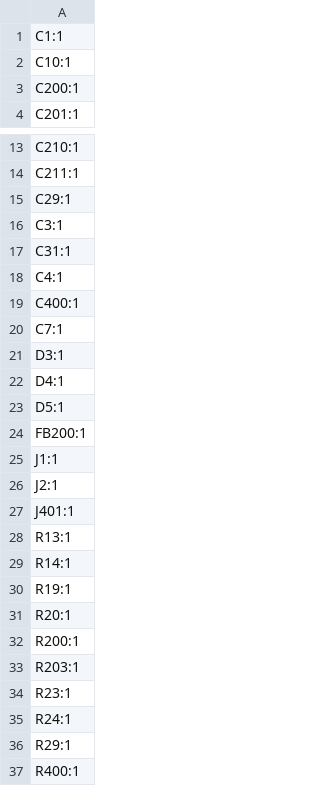
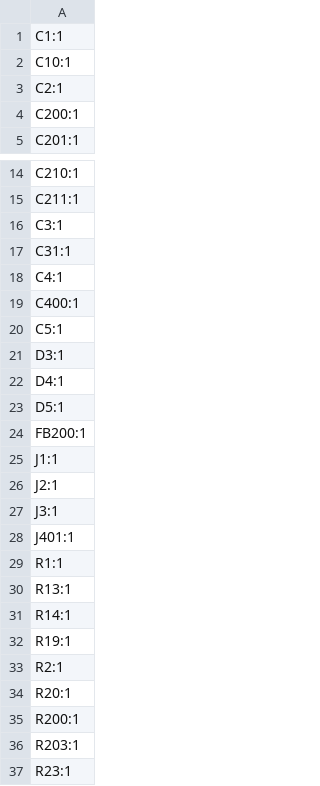
Before and after one commit to lhaijun/MX_IMU, a CSV file: production/designators.csv, drawn as a sheet; only a part is shown, gaps mark what is left out; the shorter side is filled out with more unchanged rows.

```diff
--- a/production/designators.csv
+++ b/production/designators.csv
@@ -2,2 +2,3 @@
 C10:1
+C2:1
 C200:1
@@ -14,3 +15,2 @@ C210:1
 C211:1
-C29:1
 C3:1
@@ -19,3 +19,3 @@ C4:1
 C400:1
-C7:1
+C5:1
 D3:1
@@ -26,3 +26,5 @@ J1:1
 J2:1
+J3:1
 J401:1
+R1:1
 R13:1
@@ -30,2 +32,3 @@ R14:1
 R19:1
+R2:1
 R20:1
```
Also changed, not shown: production/bom.csv, production/positions.csv, 25 other files.
